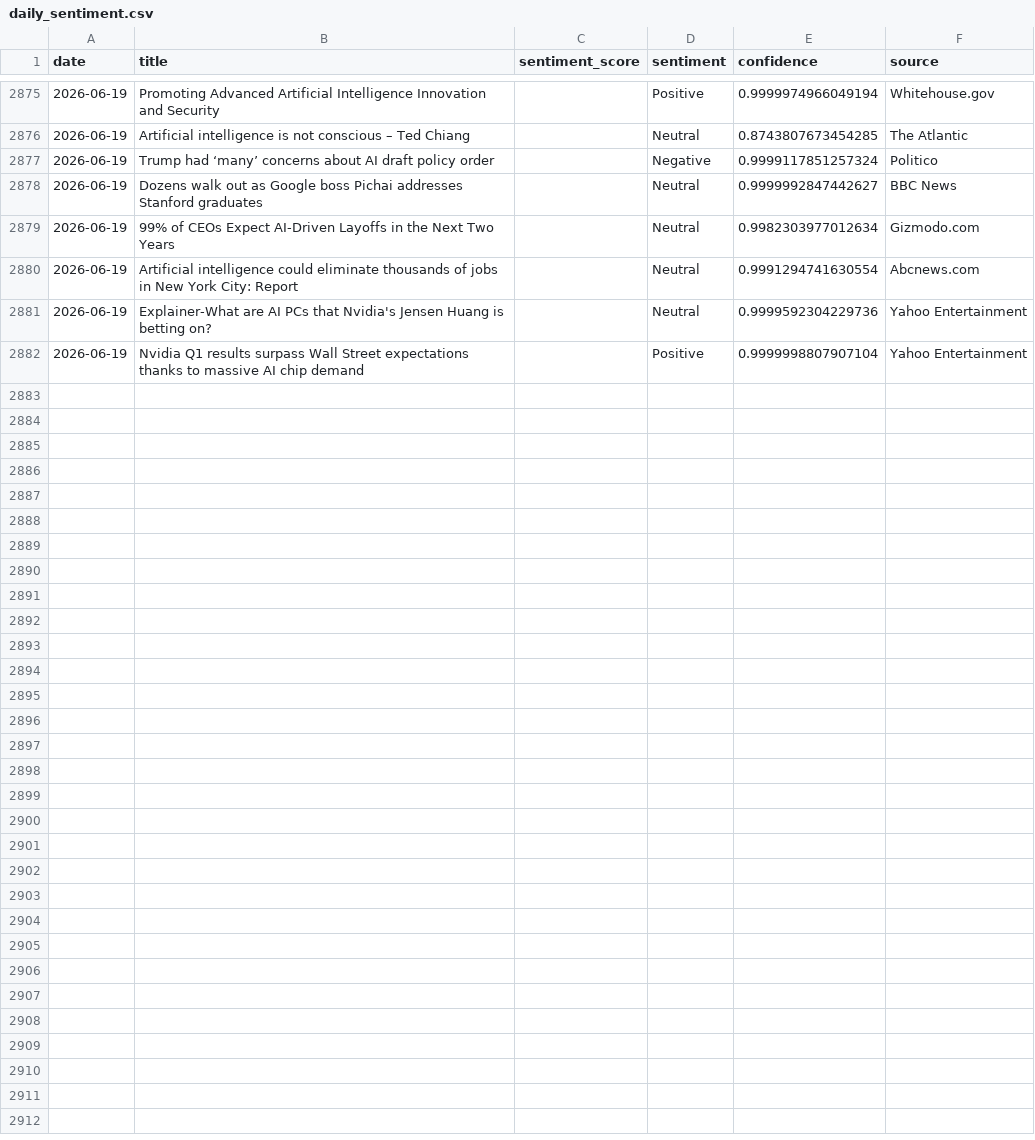
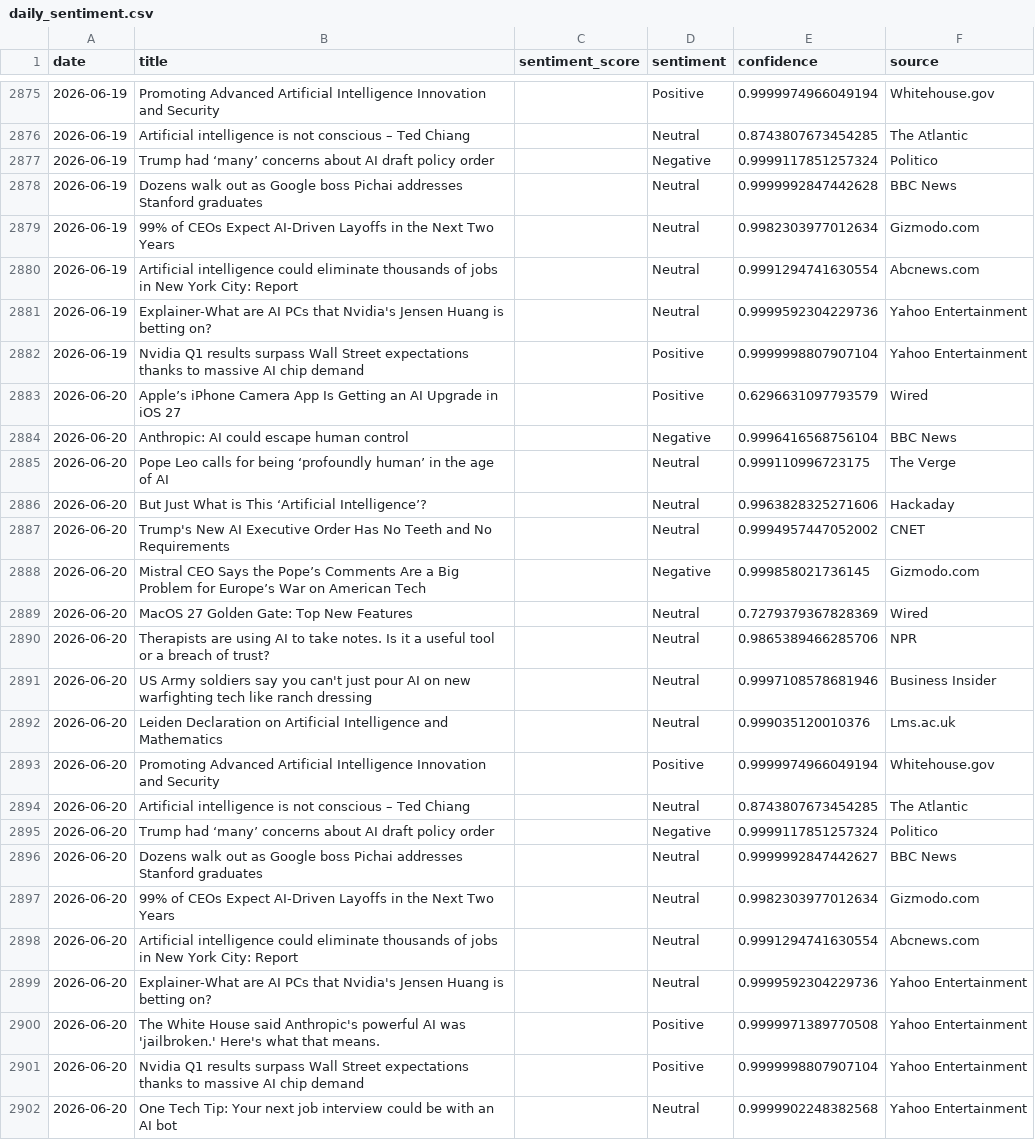
Before and after one commit to pranjalmandhan/AI-Sentiment_Pulse---Automated-News-Analysis-Dashboard, a CSV file: data/daily_sentiment.csv, drawn as a sheet; only a part is shown, gaps mark what is left out; the diff covers the shown part only.

```diff
--- a/data/daily_sentiment.csv
+++ b/data/daily_sentiment.csv
@@ -2877,3 +2877,3 @@ date,title,sentiment_score,sentiment,confidence,source
 2026-06-19,Trump had ‘many’ concerns about AI draft policy order,,Negative,0.9999117851257324,Politico
-2026-06-19,Dozens walk out as Google boss Pichai addresses Stanford graduates,,Neutral,0.9999992847442627,BBC News
+2026-06-19,Dozens walk out as Google boss Pichai addresses Stanford graduates,,Neutral,0.9999992847442628,BBC News
 2026-06-19,99% of CEOs Expect AI-Driven Layoffs in the Next Two Years,,Neutral,0.9982303977012634,Gizmodo.com
@@ -2882 +2882,21 @@ date,title,sentiment_score,sentiment,confidence,source
 2026-06-19,Nvidia Q1 results surpass Wall Street expectations thanks to massive AI chip demand,,Positive,0.9999998807907104,Yahoo Entertainment
+2026-06-20,Apple’s iPhone Camera App Is Getting an AI Upgrade in iOS 27,,Positive,0.6296631097793579,Wired
+2026-06-20,Anthropic: AI could escape human control,,Negative,0.9996416568756104,BBC News
+2026-06-20,Pope Leo calls for being ‘profoundly human’ in the age of AI,,Neutral,0.999110996723175,The Verge
+2026-06-20,But Just What is This ‘Artificial Intelligence’?,,Neutral,0.9963828325271606,Hackaday
+2026-06-20,Trump's New AI Executive Order Has No Teeth and No Requirements,,Neutral,0.9994957447052002,CNET
+2026-06-20,Mistral CEO Says the Pope’s Comments Are a Big Problem for Europe’s War on American Tech,,Negative,0.999858021736145,Gizmodo.com
+2026-06-20,MacOS 27 Golden Gate: Top New Features,,Neutral,0.7279379367828369,Wired
+2026-06-20,Therapists are using AI to take notes. Is it a useful tool or a breach of trust?,,Neutral,0.9865389466285706,NPR
+2026-06-20,US Army soldiers say you can't just pour AI on new warfighting tech like ranch dressing,,Neutral,0.9997108578681946,Business Insider
+2026-06-20,Leiden Declaration on Artificial Intelligence and Mathematics,,Neutral,0.999035120010376,Lms.ac.uk
+2026-06-20,Promoting Advanced Artificial Intelligence Innovation and Security,,Positive,0.9999974966049194,Whitehouse.gov
+2026-06-20,Artificial intelligence is not conscious – Ted Chiang,,Neutral,0.8743807673454285,The Atlantic
+2026-06-20,Trump had ‘many’ concerns about AI draft policy order,,Negative,0.9999117851257324,Politico
+2026-06-20,Dozens walk out as Google boss Pichai addresses Stanford graduates,,Neutral,0.9999992847442627,BBC News
+2026-06-20,99% of CEOs Expect AI-Driven Layoffs in the Next Two Years,,Neutral,0.9982303977012634,Gizmodo.com
+2026-06-20,Artificial intelligence could eliminate thousands of jobs in New York City: Report,,Neutral,0.9991294741630554,Abcnews.com
+2026-06-20,Explainer-What are AI PCs that Nvidia's Jensen Huang is betting on?,,Neutral,0.9999592304229736,Yahoo Entertainment
+2026-06-20,The White House said Anthropic's powerful AI was 'jailbroken.' Here's what that means.,,Positive,0.9999971389770508,Yahoo Entertainment
+2026-06-20,Nvidia Q1 results surpass Wall Street expectations thanks to massive AI chip demand,,Positive,0.9999998807907104,Yahoo Entertainment
+2026-06-20,One Tech Tip: Your next job interview could be with an AI bot,,Neutral,0.9999902248382568,Yahoo Entertainment
```
Also changed, not shown: 1 edited cell elsewhere in this file.
